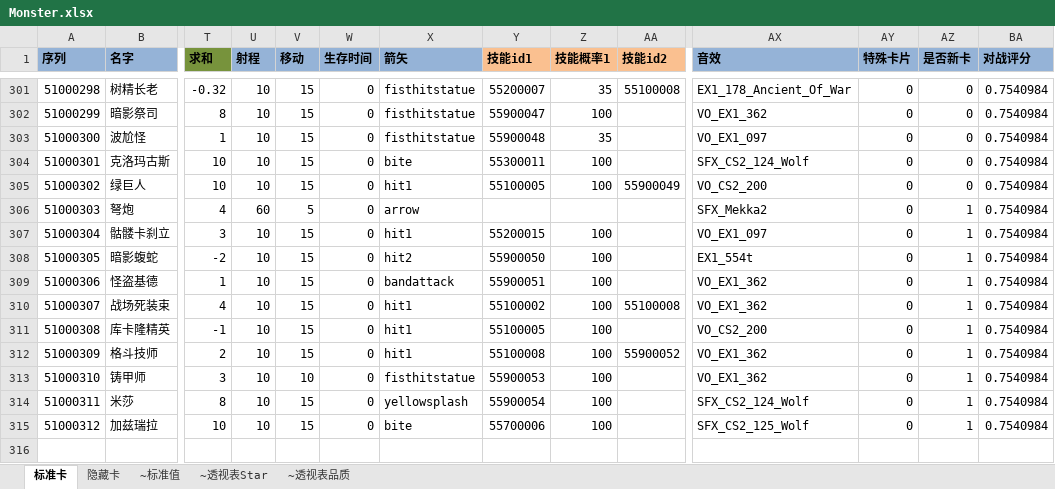
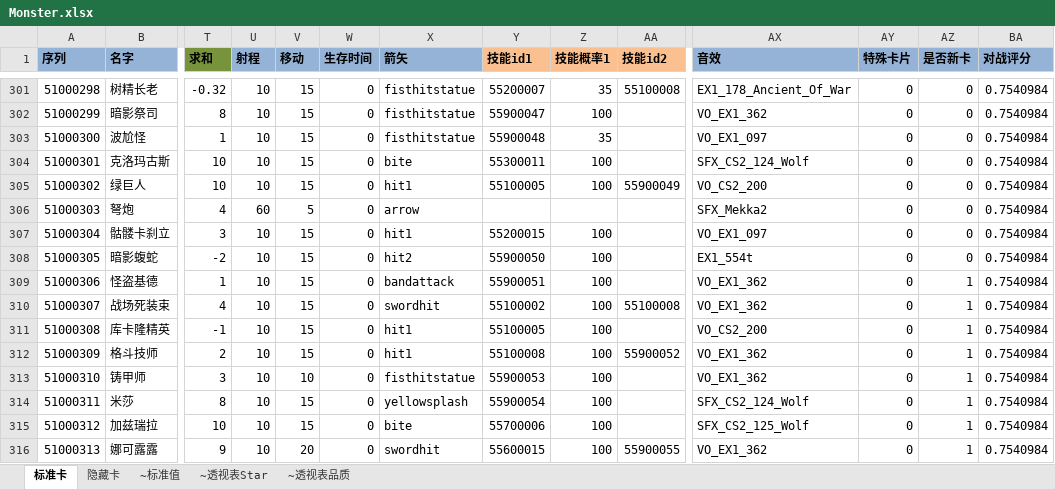
Before and after one commit to realeternia/TOMClassic, an Excel workbook: ConfigData/Xlsx/Monster.xlsx, sheet 标准卡, drawn as a sheet; only a part is shown, gaps mark what is left out; values as stored, in another font and other column widths than the file's, no borders; conditional formats and table styles not drawn; rows hold the shown columns only; the diff names each change by its address in the sheet, - before the commit and + after, or states it on an @@ line.

```diff
--- a/ConfigData/Xlsx/Monster.xlsx (sheet 标准卡)
+++ b/ConfigData/Xlsx/Monster.xlsx (sheet 标准卡)
-AZ306:AZ308 (是否新卡): 1
+AZ306:AZ308 (是否新卡): 0
-X310 (箭矢): hit1
+X310 (箭矢): swordhit
+row 316: 51000313 | 娜可露露 | 9 | 10 | 20 | 0 | swordhit | 55600015 | 100 | 55900055 | VO_EX1_362 | 0 | 1 | 0.7540984
```
Also changed, not shown: ConfigData/Xlsx/Skill.xlsx, ConfigData/Xlsx/Spell.xlsx, 3 other files.
